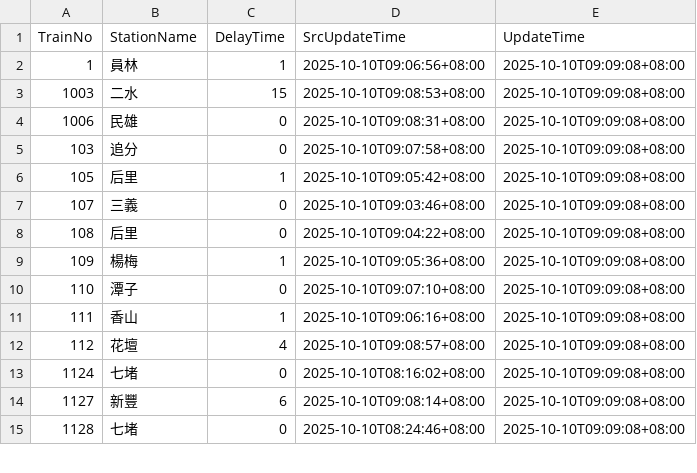
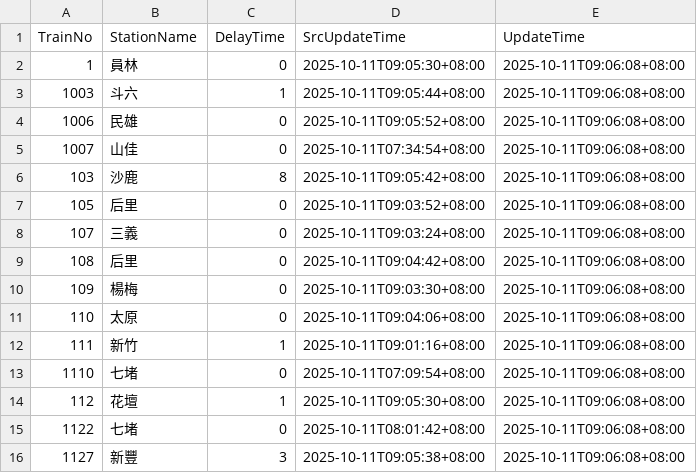
Before and after one commit to funfun0912/Open-Platform-Software-Mid, a CSV file: api.csv, drawn as a sheet; only a part is shown; the diff covers the shown part only.

Commit message:
Update data

```diff
--- a/api.csv
+++ b/api.csv
@@ -1,15 +1,16 @@
 TrainNo,StationName,DelayTime,SrcUpdateTime,UpdateTime
-1,員林,1,2025-10-10T09:06:56+08:00,2025-10-10T09:09:08+08:00
-1003,二水,15,2025-10-10T09:08:53+08:00,2025-10-10T09:09:08+08:00
-1006,民雄,0,2025-10-10T09:08:31+08:00,2025-10-10T09:09:08+08:00
-103,追分,0,2025-10-10T09:07:58+08:00,2025-10-10T09:09:08+08:00
-105,后里,1,2025-10-10T09:05:42+08:00,2025-10-10T09:09:08+08:00
-107,三義,0,2025-10-10T09:03:46+08:00,2025-10-10T09:09:08+08:00
-108,后里,0,2025-10-10T09:04:22+08:00,2025-10-10T09:09:08+08:00
-109,楊梅,1,2025-10-10T09:05:36+08:00,2025-10-10T09:09:08+08:00
-110,潭子,0,2025-10-10T09:07:10+08:00,2025-10-10T09:09:08+08:00
-111,香山,1,2025-10-10T09:06:16+08:00,2025-10-10T09:09:08+08:00
-112,花壇,4,2025-10-10T09:08:57+08:00,2025-10-10T09:09:08+08:00
-1124,七堵,0,2025-10-10T08:16:02+08:00,2025-10-10T09:09:08+08:00
-1127,新豐,6,2025-10-10T09:08:14+08:00,2025-10-10T09:09:08+08:00
-1128,七堵,0,2025-10-10T08:24:46+08:00,2025-10-10T09:09:08+08:00
+1,員林,0,2025-10-11T09:05:30+08:00,2025-10-11T09:06:08+08:00
+1003,斗六,1,2025-10-11T09:05:44+08:00,2025-10-11T09:06:08+08:00
+1006,民雄,0,2025-10-11T09:05:52+08:00,2025-10-11T09:06:08+08:00
+1007,山佳,0,2025-10-11T07:34:54+08:00,2025-10-11T09:06:08+08:00
+103,沙鹿,8,2025-10-11T09:05:42+08:00,2025-10-11T09:06:08+08:00
+105,后里,0,2025-10-11T09:03:52+08:00,2025-10-11T09:06:08+08:00
+107,三義,0,2025-10-11T09:03:24+08:00,2025-10-11T09:06:08+08:00
+108,后里,0,2025-10-11T09:04:42+08:00,2025-10-11T09:06:08+08:00
+109,楊梅,0,2025-10-11T09:03:30+08:00,2025-10-11T09:06:08+08:00
+110,太原,0,2025-10-11T09:04:06+08:00,2025-10-11T09:06:08+08:00
+111,新竹,1,2025-10-11T09:01:16+08:00,2025-10-11T09:06:08+08:00
+1110,七堵,0,2025-10-11T07:09:54+08:00,2025-10-11T09:06:08+08:00
+112,花壇,1,2025-10-11T09:05:30+08:00,2025-10-11T09:06:08+08:00
+1122,七堵,0,2025-10-11T08:01:42+08:00,2025-10-11T09:06:08+08:00
+1127,新豐,3,2025-10-11T09:05:38+08:00,2025-10-11T09:06:08+08:00
```
Also changed, not shown: 1 removed row and 39 edited cells elsewhere in this file.
